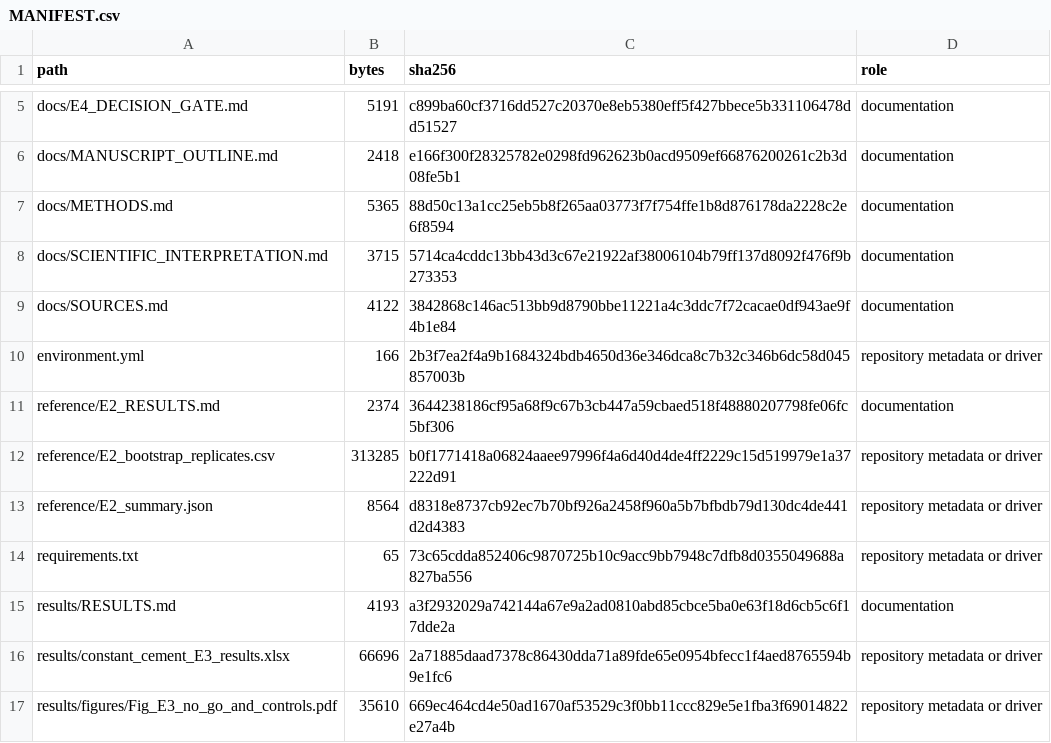
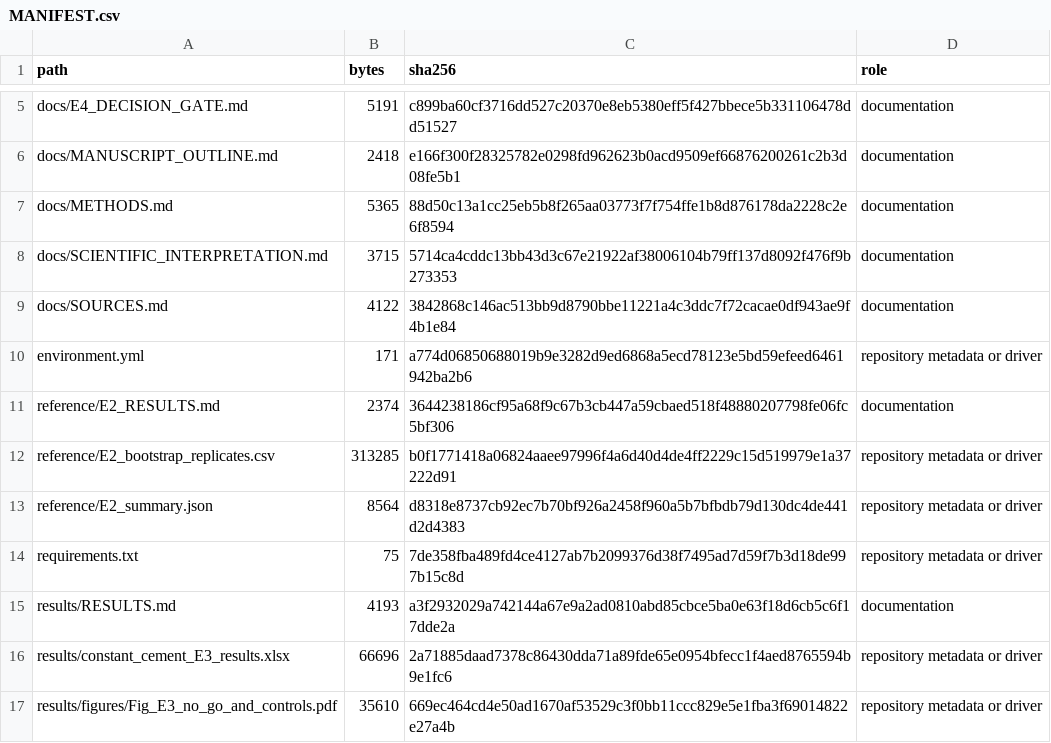
Before and after one commit to epleite/Constant-cement-identifiability, a CSV file: experiments/E3_break_design/MANIFEST.csv, drawn as a sheet; only a part is shown, gaps mark what is left out.

```diff
--- a/experiments/E3_break_design/MANIFEST.csv
+++ b/experiments/E3_break_design/MANIFEST.csv
@@ -9,3 +9,3 @@ docs/SCIENTIFIC_INTERPRETATION.md,3715,5714ca4cddc13bb43d3c67e21922af38006104b79
 docs/SOURCES.md,4122,3842868c146ac513bb9d8790bbe11221a4c3ddc7f72cacae0df943ae9f4b1e84,documentation
-environment.yml,166,2b3f7ea2f4a9b1684324bdb4650d36e346dca8c7b32c346b6dc58d045857003b,repository metadata or driver
+environment.yml,171,a774d06850688019b9e3282d9ed6868a5ecd78123e5bd59efeed6461942ba2b6,repository metadata or driver
 reference/E2_RESULTS.md,2374,3644238186cf95a68f9c67b3cb447a59cbaed518f48880207798fe06fc5bf306,documentation
@@ -13,3 +13,3 @@ reference/E2_bootstrap_replicates.csv,313285,b0f1771418a06824aaee97996f4a6d40d4d
 reference/E2_summary.json,8564,d8318e8737cb92ec7b70bf926a2458f960a5b7bfbdb79d130dc4de441d2d4383,repository metadata or driver
-requirements.txt,65,73c65cdda852406c9870725b10c9acc9bb7948c7dfb8d0355049688a827ba556,repository metadata or driver
+requirements.txt,75,7de358fba489fd4ce4127ab7b2099376d38f7495ad7d59f7b3d18de997b15c8d,repository metadata or driver
 results/RESULTS.md,4193,a3f2932029a742144a67e9a2ad0810abd85cbce5ba0e63f18d6cb5c6f17dde2a,documentation
```
Also changed, not shown: MANIFEST.csv, experiments/E1_discover_explain/MANIFEST.csv, 19 other files.
